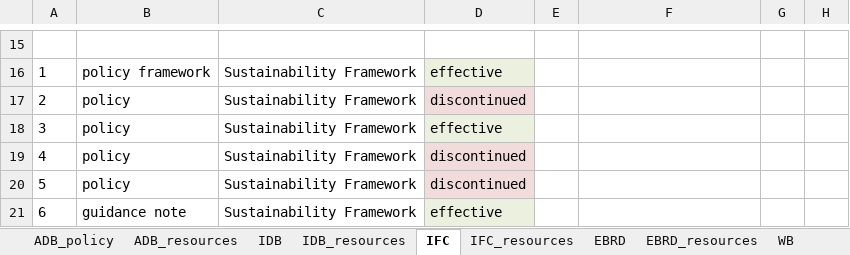
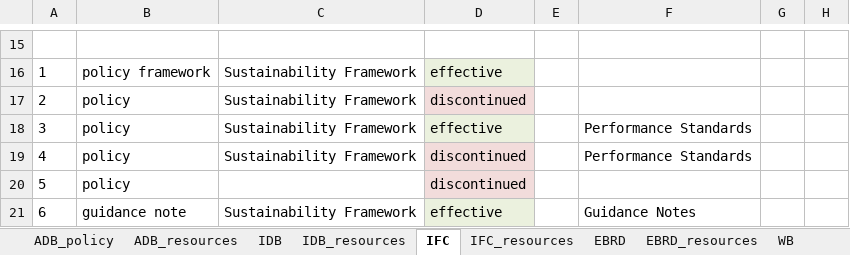
Before and after one commit to aaronkyle/social-development, an Excel workbook: context/social-policy_ifi.xlsx, sheet IFC, drawn as a sheet; only a part is shown, gaps mark what is left out; values as stored, in another font and other column widths than the file's, no borders; the diff covers the shown part only; the diff names each change by its address in the sheet, - before the commit and + after, or states it on an @@ line.

```diff
--- a/context/social-policy_ifi.xlsx (sheet IFC)
+++ b/context/social-policy_ifi.xlsx (sheet IFC)
-F18:F19: (empty)
+F18:F19: Performance Standards
-C20: Sustainability Framework
+C20: (empty)
-F21: (empty)
+F21: Guidance Notes
```
Also changed, not shown: 9 edited cells and cell formats elsewhere in this sheet, sheet WB, sheet EBRD, sheet WB_resources.
